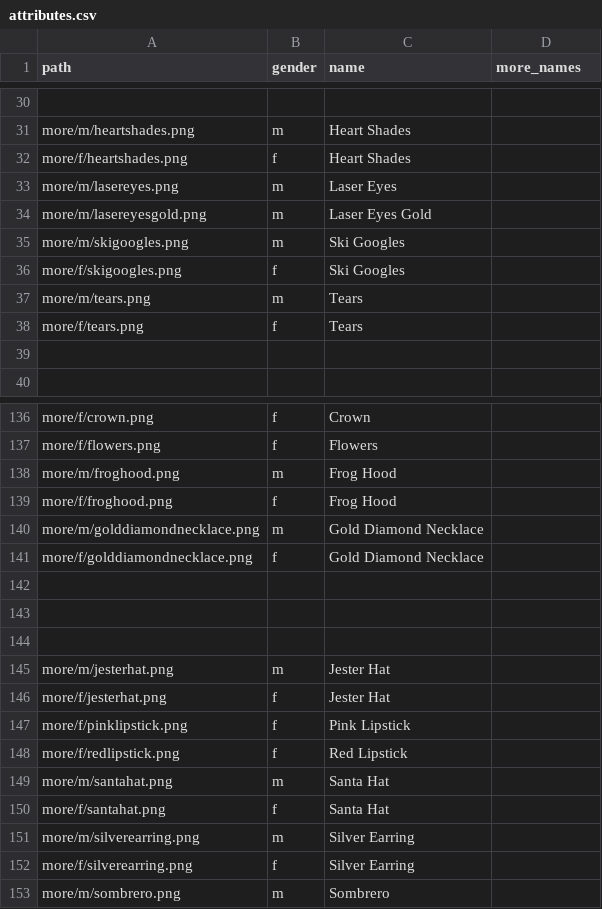
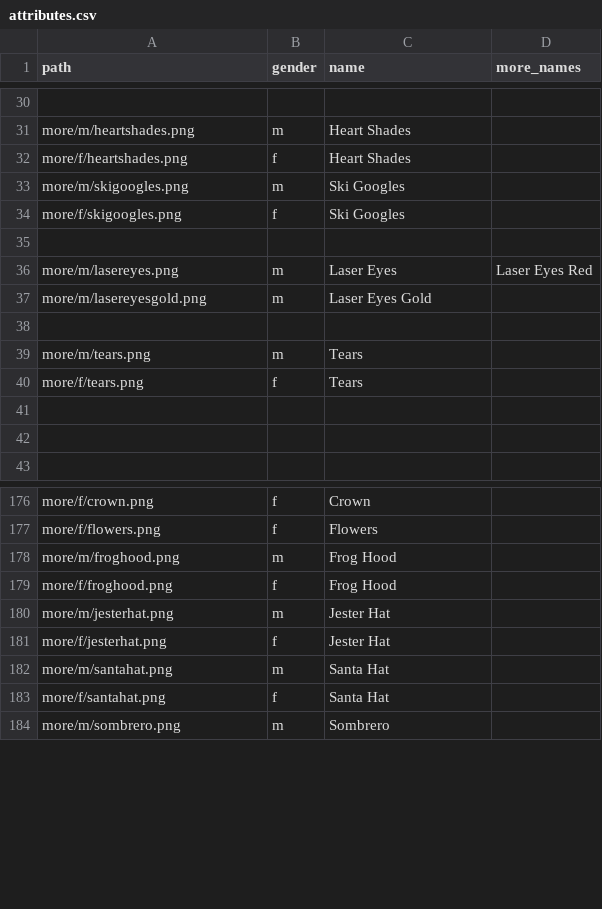
Before and after one commit to cryptopunksnotdead/punks.sandbox, a CSV file: spritesheet/attributes.csv, drawn as a sheet; only a part is shown, gaps mark what is left out; the diff covers the shown part only.

```diff
--- a/spritesheet/attributes.csv
+++ b/spritesheet/attributes.csv
@@ -32,8 +32,11 @@ more/m/heartshades.png,    m,         Heart Shades
 more/f/heartshades.png,  f,           Heart Shades
-more/m/lasereyes.png,    m,           Laser Eyes
-more/m/lasereyesgold.png,    m,       Laser Eyes Gold
 more/m/skigoogles.png,    m,         Ski Googles
 more/f/skigoogles.png,  f,           Ski Googles
+
+more/m/lasereyes.png,    m,           Laser Eyes, Laser Eyes Red
+more/m/lasereyesgold.png,    m,       Laser Eyes Gold
+
 more/m/tears.png,    m,               Tears
 more/f/tears.png,  f,                 Tears
+
 
@@ -139,15 +179,6 @@ more/m/froghood.png,    m,       Frog Hood
 more/f/froghood.png,  f,           Frog Hood
-more/m/golddiamondnecklace.png,    m,   Gold Diamond Necklace
-more/f/golddiamondnecklace.png,  f,     Gold Diamond Necklace
-
-
-
 more/m/jesterhat.png,    m,           Jester Hat
 more/f/jesterhat.png,  f,             Jester Hat
-more/f/pinklipstick.png,  f,          Pink Lipstick
-more/f/redlipstick.png,  f,           Red Lipstick
 more/m/santahat.png,    m,            Santa Hat
 more/f/santahat.png,  f,              Santa Hat
-more/m/silverearring.png,    m,       Silver Earring
-more/f/silverearring.png,  f,         Silver Earring
 more/m/sombrero.png,    m,           Sombrero
```
Also changed, not shown: 43 added rows, 10 removed rows and 41 moved rows elsewhere in this file, spritesheet/archetypes.csv, 1 other file.
